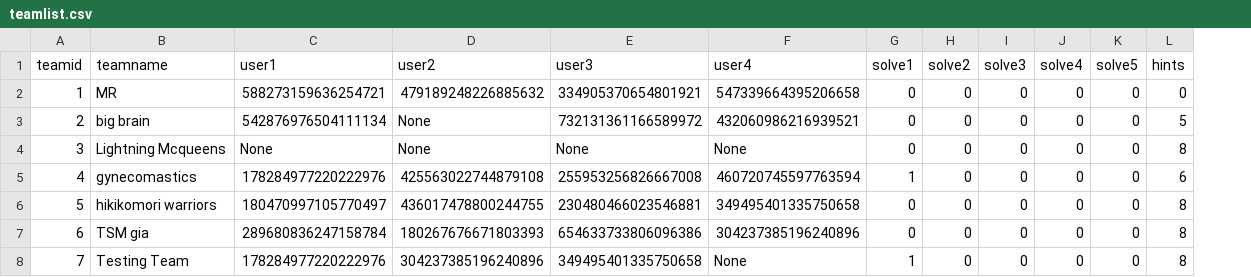
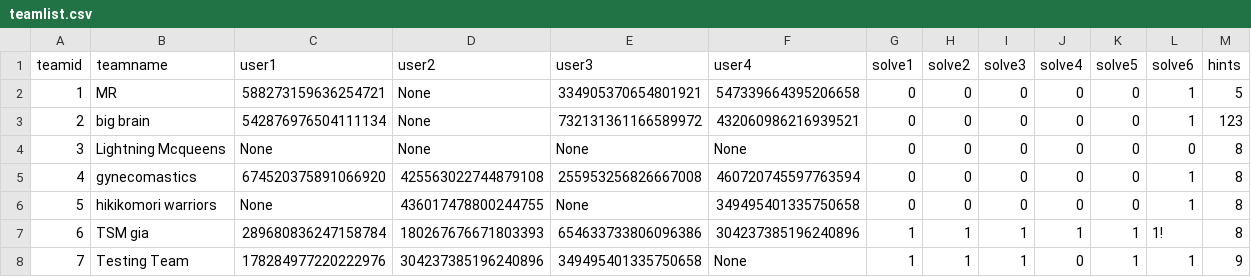
Before and after one commit to UNSW-Puzzle-Society/PuzzSoc-Puzzle-Hunt-Bot, a CSV file: teamlist.csv, drawn as a sheet; addresses are those after the commit; the diff names each change by its address in the sheet, - before the commit and + after, or states it on an @@ line.

```diff
--- a/teamlist.csv
+++ b/teamlist.csv
+column L (solve6), rows 2-8: 1 | 1 | 0 | 1 | 1 | 1! | 1
-D2 (user2): 479189248226885632
+D2 (user2): None
-M2 (hints): 0
+M2 (hints): 5
-M3 (hints): 5
+M3 (hints): 123
-C5 (user1): 178284977220222976
+C5 (user1): 674520375891066920
-G5 (solve1): 1
+G5 (solve1): 0
-M5 (hints): 6
+M5 (hints): 8
-C6 (user1): 180470997105770497
+C6 (user1): None
-E6 (user3): 230480466023546881
+E6 (user3): None
-G7 (solve1): 0
+G7 (solve1): 1
-H7:H8 (solve2): 0
+H7:H8 (solve2): 1
-I7:I8 (solve3): 0
+I7:I8 (solve3): 1
-J7 (solve4): 0
+J7 (solve4): 1
-K7:K8 (solve5): 0
+K7:K8 (solve5): 1
-M8 (hints): 8
+M8 (hints): 9
```
Also changed, not shown: 2 other files.
